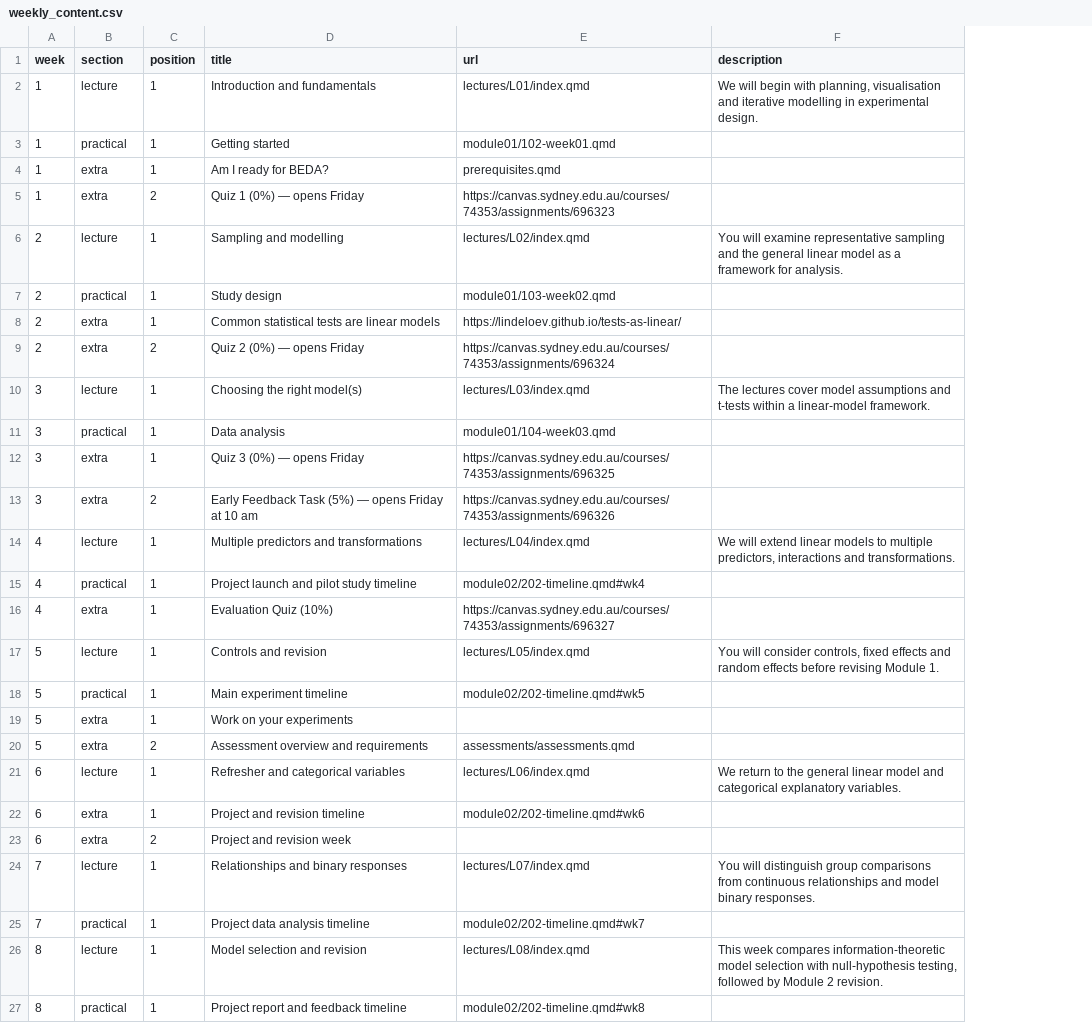
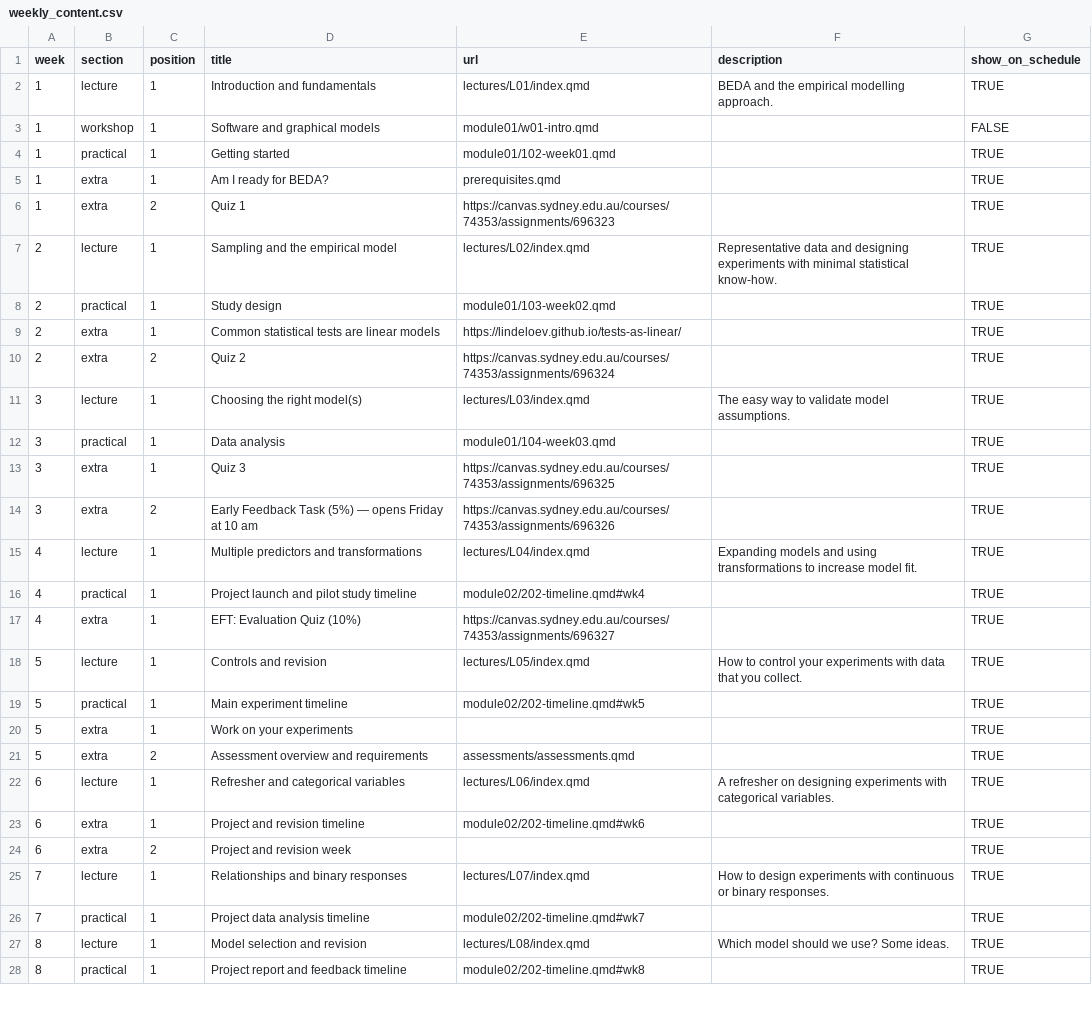
Before and after one commit to BIOL2022/BEDA-handbook, a CSV file: data/weekly_content.csv, drawn as a sheet; only a part is shown; addresses are those after the commit; the diff covers the shown part only; the diff names each change by its address in the sheet, - before the commit and + after, or states it on an @@ line.

Commit message:
feat(week1): connect lectures, workshop and practical

```diff
--- a/data/weekly_content.csv
+++ b/data/weekly_content.csv
+column G (show_on_schedule), row 2: TRUE; rows 4-28: all TRUE
-F2 (description): We will begin with planning, visualisation and iterative modelling in experimental design.
+F2 (description): BEDA and the empirical modelling approach.
+row 3: 1 | workshop | 1 | Software and graphical models | module01/w01-intro.qmd |  | FALSE
-D6 (title): Quiz 1 (0%) — opens Friday
+D6 (title): Quiz 1
-D7 (title): Sampling and modelling
+D7 (title): Sampling and the empirical model
-F7 (description): You will examine representative sampling and the general linear model as a framework for analysis.
+F7 (description): Representative data and designing experiments with minimal statistical know-how.
-D10 (title): Quiz 2 (0%) — opens Friday
+D10 (title): Quiz 2
-F11 (description): The lectures cover model assumptions and t-tests within a linear-model framework.
+F11 (description): The easy way to validate model assumptions.
-D13 (title): Quiz 3 (0%) — opens Friday
+D13 (title): Quiz 3
-F15 (description): We will extend linear models to multiple predictors, interactions and transformations.
+F15 (description): Expanding models and using transformations to increase model fit.
-D17 (title): Evaluation Quiz (10%)
+D17 (title): EFT: Evaluation Quiz (10%)
-F18 (description): You will consider controls, fixed effects and random effects before revising Module 1.
+F18 (description): How to control your experiments with data that you collect.
-F22 (description): We return to the general linear model and categorical explanatory variables.
+F22 (description): A refresher on designing experiments with categorical variables.
-F25 (description): You will distinguish group comparisons from continuous relationships and model binary responses.
+F25 (description): How to design experiments with continuous or binary responses.
-F27 (description): This week compares information-theoretic model selection with null-hypothesis testing, followed by Module 2 revision.
+F27 (description): Which model should we use? Some ideas.
```
Also changed, not shown: 1 removed row and 3 edited cells elsewhere in this file, 14 other files.
